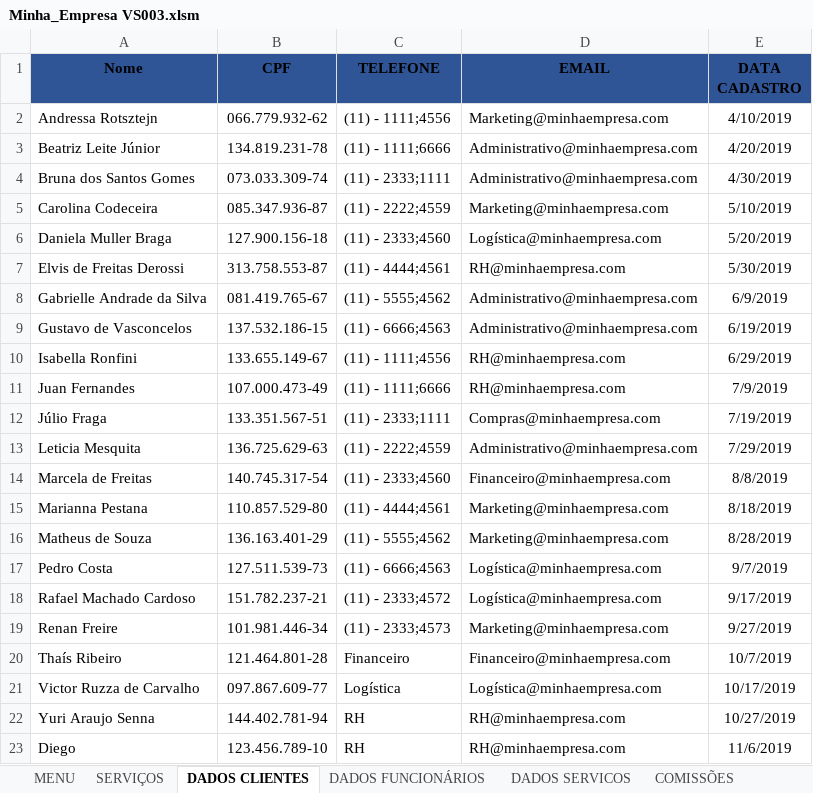
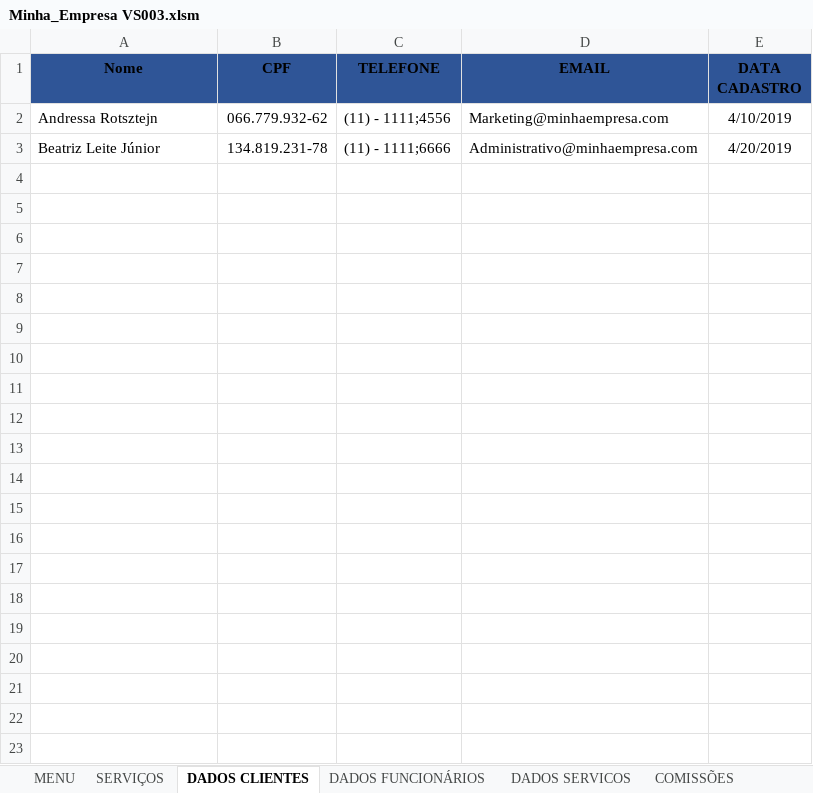
Before and after one commit to Guerreiro015/ALURA, an Excel workbook: Minha_Empresa VS003.xlsm, sheet DADOS CLIENTES, drawn as a sheet; values as stored, in another font and other column widths than the file's, no borders; charts and pictures and table styles not drawn; the diff names each change by its address in the sheet, - before the commit and + after, or states it on an @@ line.

Commit message:
Update Minha_Empresa VS003.xlsm

```diff
--- a/Minha_Empresa VS003.xlsm (sheet DADOS CLIENTES)
+++ b/Minha_Empresa VS003.xlsm (sheet DADOS CLIENTES)
-row 4: Bruna dos Santos Gomes | 073.033.309-74 | (11) - 2333;1111 | Administrativo@minhaempresa.com | 4/30/2019
-row 5: Carolina Codeceira | 085.347.936-87 | (11) - 2222;4559 | Marketing@minhaempresa.com | 5/10/2019
-row 6: Daniela Muller Braga | 127.900.156-18 | (11) - 2333;4560 | Logística@minhaempresa.com | 5/20/2019
-row 7: Elvis de Freitas Derossi | 313.758.553-87 | (11) - 4444;4561 | RH@minhaempresa.com | 5/30/2019
-row 8: Gabrielle Andrade da Silva | 081.419.765-67 | (11) - 5555;4562 | Administrativo@minhaempresa.com | 6/9/2019
-row 9: Gustavo de Vasconcelos | 137.532.186-15 | (11) - 6666;4563 | Administrativo@minhaempresa.com | 6/19/2019
-row 10: Isabella Ronfini | 133.655.149-67 | (11) - 1111;4556 | RH@minhaempresa.com | 6/29/2019
-row 11: Juan Fernandes | 107.000.473-49 | (11) - 1111;6666 | RH@minhaempresa.com | 7/9/2019
-row 12: Júlio Fraga | 133.351.567-51 | (11) - 2333;1111 | Compras@minhaempresa.com | 7/19/2019
-row 13: Leticia Mesquita | 136.725.629-63 | (11) - 2222;4559 | Administrativo@minhaempresa.com | 7/29/2019
-row 14: Marcela de Freitas | 140.745.317-54 | (11) - 2333;4560 | Financeiro@minhaempresa.com | 8/8/2019
-row 15: Marianna Pestana | 110.857.529-80 | (11) - 4444;4561 | Marketing@minhaempresa.com | 8/18/2019
-row 16: Matheus de Souza | 136.163.401-29 | (11) - 5555;4562 | Marketing@minhaempresa.com | 8/28/2019
-row 17: Pedro Costa | 127.511.539-73 | (11) - 6666;4563 | Logística@minhaempresa.com | 9/7/2019
-row 18: Rafael Machado Cardoso | 151.782.237-21 | (11) - 2333;4572 | Logística@minhaempresa.com | 9/17/2019
-row 19: Renan Freire | 101.981.446-34 | (11) - 2333;4573 | Marketing@minhaempresa.com | 9/27/2019
-row 20: Thaís Ribeiro | 121.464.801-28 | Financeiro | Financeiro@minhaempresa.com | 10/7/2019
-row 21: Victor Ruzza de Carvalho | 097.867.609-77 | Logística | Logística@minhaempresa.com | 10/17/2019
-row 22: Yuri Araujo Senna | 144.402.781-94 | RH | RH@minhaempresa.com | 10/27/2019
-row 23: Diego | 123.456.789-10 | RH | RH@minhaempresa.com | 11/6/2019
```
Also changed, not shown: sheet DADOS SERVICOS, sheet RESUMOS PAGAMENTOS, sheet COMISSÕES, sheet RESUMO SERVICOS, sheet RESUMOS COMISSÕES, sheet DADOS FUNCIONÁRIOS, 1 more sheet, charts or pictures.
